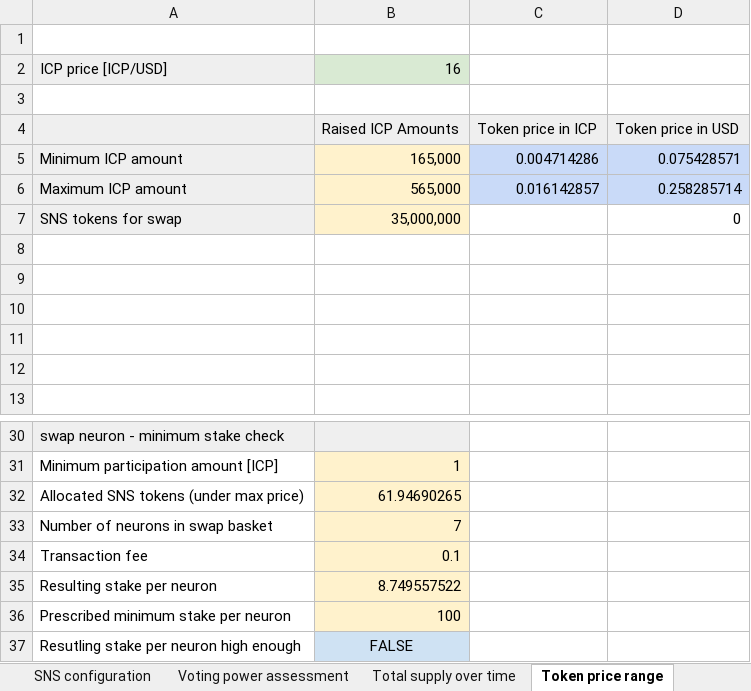
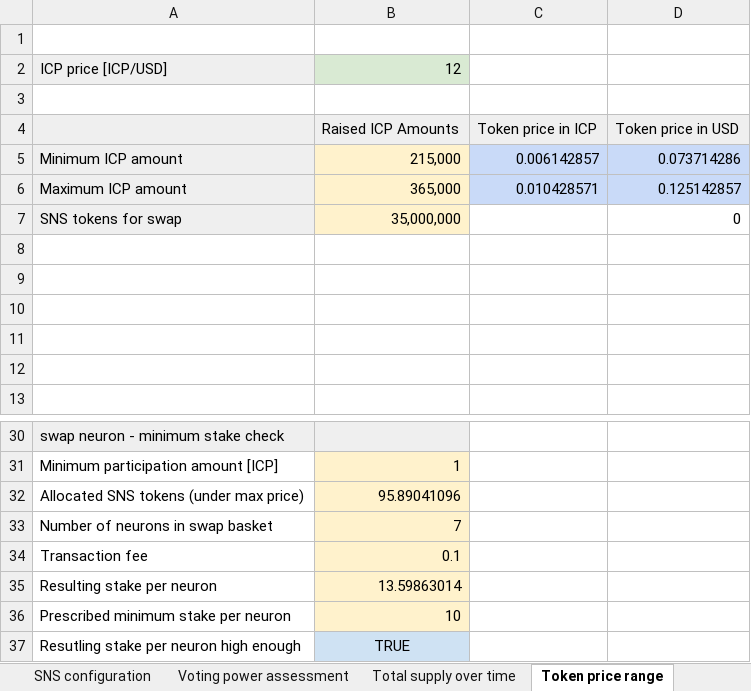
Before and after one commit to Neural-Arena-DAO/docs, an Excel workbook: SNS tokenomics tool.xlsx, sheet Token price range, drawn as a sheet; only a part is shown, gaps mark what is left out; values as stored, in another font and other column widths than the file's, no borders; charts and pictures not drawn; removed rows and columns are numbered as before the commit, all else as after; the diff names each change by its address in the sheet, - before the commit and + after, or states it on an @@ line.

```diff
--- a/SNS tokenomics tool.xlsx (sheet Token price range)
+++ b/SNS tokenomics tool.xlsx (sheet Token price range)
-B2: 16
+B2: 12
-row 5: Minimum ICP amount | 165,000 | 0.004714286 | 0.075428571
-row 6: Maximum ICP amount | 565,000 | 0.016142857 | 0.258285714
+row 5: Minimum ICP amount | 215,000 | 0.006142857 | 0.073714286
+row 6: Maximum ICP amount | 365,000 | 0.010428571 | 0.125142857
-B32: 61.94690265
+B32: 95.89041096
-B35: 8.749557522
+B35: 13.59863014
-B36: 100
+B36: 10
-B37: FALSE
+B37: TRUE
```
Also changed, not shown: sheet Total supply over time, sheet Voting power assessment, sheet SNS configuration, charts or pictures, 9 other files.
